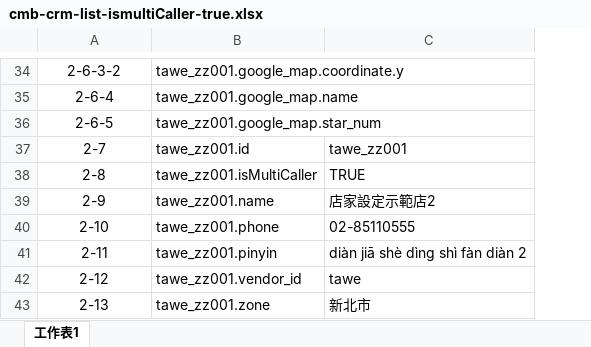
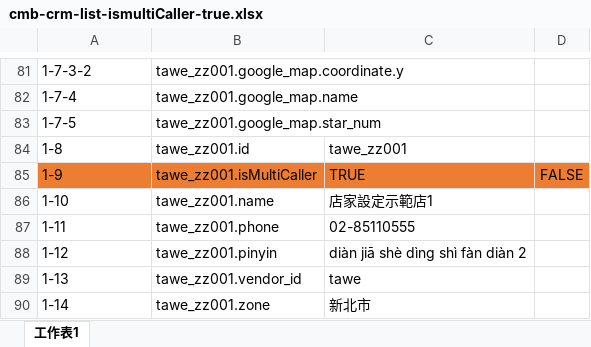
Before and after one commit to mickmon1349/cmb-crm-system, an Excel workbook: public/cmb-crm-list-ismultiCaller-true.xlsx, sheet 工作表1, drawn as a sheet; only a part is shown, gaps mark what is left out; values as stored, in another font and other column widths than the file's, no borders; addresses are those after the commit; the diff covers the shown part only; the diff names each change by its address in the sheet, - before the commit and + after, or states it on an @@ line.

```diff
--- a/public/cmb-crm-list-ismultiCaller-true.xlsx (sheet 工作表1)
+++ b/public/cmb-crm-list-ismultiCaller-true.xlsx (sheet 工作表1)
+column D, row 85: FALSE
-A81: 2-6-3-2
+A81: 1-7-3-2
-A81:A90 alignment: center
+A81:A90 alignment: left
-A82: 2-6-4
+A82: 1-7-4
-A83: 2-6-5
+A83: 1-7-5
-A84: 2-7
+A84: 1-8
-A85: 2-8
+A85: 1-9
-A85:C85 fill: none
+A85:C85 fill: #ED7D31
-A86: 2-9
+A86: 1-10
-C86: 店家設定示範店2
+C86: 店家設定示範店1
-A87: 2-10
+A87: 1-11
-A88: 2-11
+A88: 1-12
-A89: 2-12
+A89: 1-13
-A90: 2-13
+A90: 1-14
```
Also changed, not shown: 47 added rows, 31 edited cells and cell formats elsewhere in this sheet, 2 other files.
